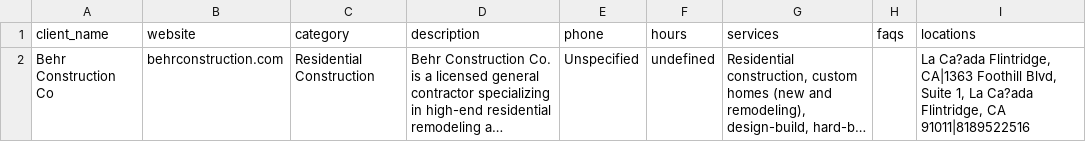
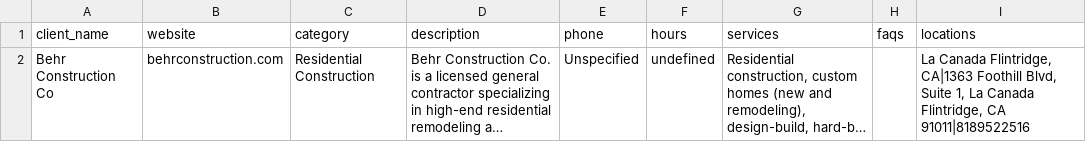
Before and after one commit to DFYRANKINGS/behr-construction-ai-data, a CSV file: client-data.csv, drawn as a sheet; long unchanged cells end in …; the diff names each change by its address in the sheet, - before the commit and + after, or states it on an @@ line.

Commit message:
Update client-data.csv

```diff
--- a/client-data.csv
+++ b/client-data.csv
-I2 (locations): La Ca?ada Flintridge, CA|1363 Foothill Blvd, Suite 1, La Ca?ada Flintridge, CA…
+I2 (locations): La Canada Flintridge, CA|1363 Foothill Blvd, Suite 1, La Canada Flintridge, CA…
```
